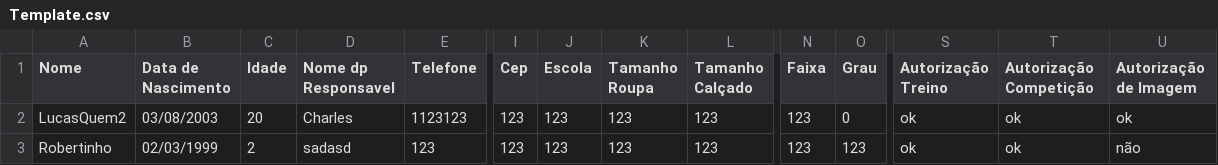
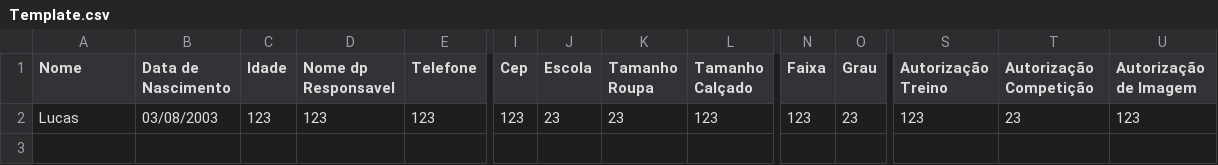
Before and after one commit to Motta360/SistemaCadstro2, a CSV file: Template.csv, drawn as a sheet; only a part is shown, gaps mark what is left out; removed rows and columns are numbered as before the commit, all else as after; rows hold the shown columns only; the diff names each change by its address in the sheet, - before the commit and + after, or states it on an @@ line.

```diff
--- a/Template.csv
+++ b/Template.csv
-row 2: LucasQuem2 | 03/08/2003 | 20 | Charles | 1123123 | 123 | 123 | 123 | 123 | 123 | 0 | ok | ok | ok
-A2 (Nome): Robertinho
+A2 (Nome): Lucas
-B2 (Data de Nascimento): 02/03/1999
+B2 (Data de Nascimento): 03/08/2003
-C2 (Idade): 2
+C2 (Idade): 123
-D2 (Nome dp Responsavel): sadasd
+D2 (Nome dp Responsavel): 123
-J2 (Escola): 123
+J2 (Escola): 23
-K2 (Tamanho Roupa): 123
+K2 (Tamanho Roupa): 23
-O2 (Grau): 123
+O2 (Grau): 23
-S2 (Autorização Treino): ok
+S2 (Autorização Treino): 123
-T2 (Autorização Competição): ok
+T2 (Autorização Competição): 23
-U2 (Autorização de Imagem): não
+U2 (Autorização de Imagem): 123
```
Also changed, not shown: 21 other files.
